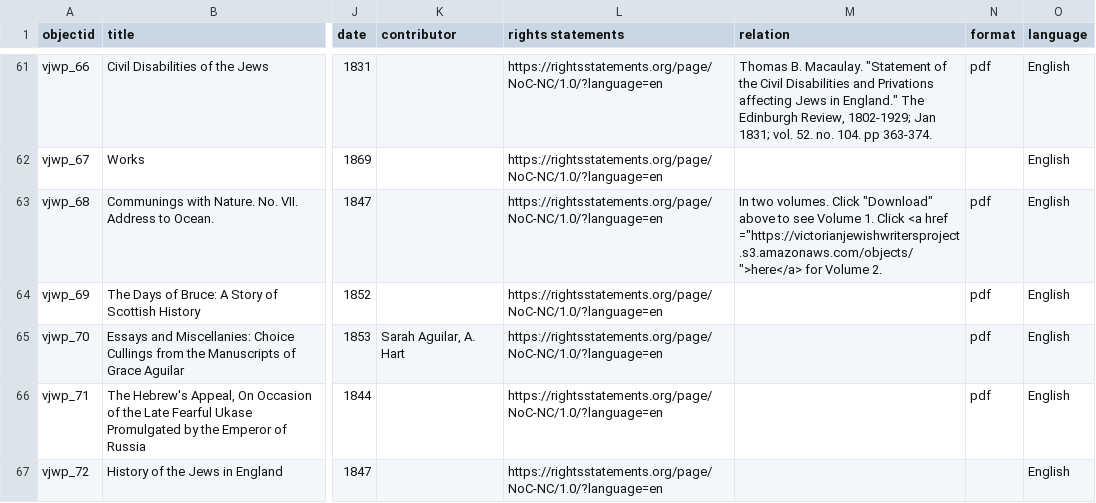
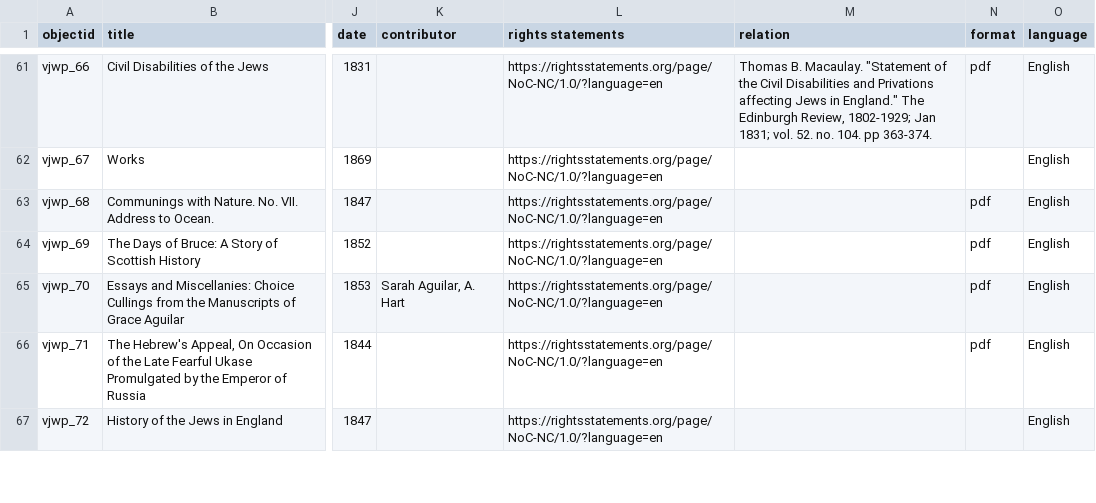
Before and after one commit to ktzrbn/vjwp2, a CSV file: _data/vjwp-metadata.csv, drawn as a sheet; only a part is shown, gaps mark what is left out; the diff covers the shown part only; the diff names each change by its address in the sheet, - before the commit and + after, or states it on an @@ line.

Commit message:
metadata update

```diff
--- a/_data/vjwp-metadata.csv
+++ b/_data/vjwp-metadata.csv
-M63 (relation): In two volumes. Click "Download" above to see Volume 1. Click <a href ="https://victorianjewishwritersproject.s3.amazonaws.com/objects/">here</a> for Volume 2.
+M63 (relation): (empty)
```
Also changed, not shown: 1 added row and 1 edited cell elsewhere in this file.
